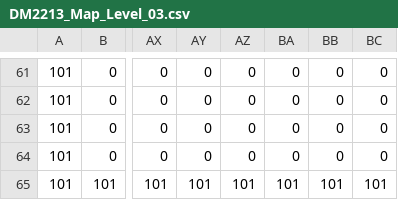
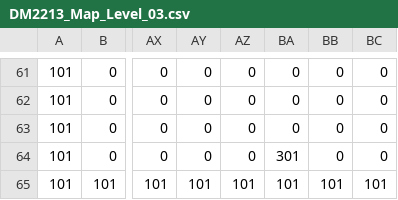
Before and after one commit to Fwries/SP3, a CSV file: App/Maps/DM2213_Map_Level_03.csv, drawn as a sheet; only a part is shown, gaps mark what is left out; the diff names each change by its address in the sheet, - before the commit and + after, or states it on an @@ line.

```diff
--- a/App/Maps/DM2213_Map_Level_03.csv
+++ b/App/Maps/DM2213_Map_Level_03.csv
-BA64: 0
+BA64: 301
```
Also changed, not shown: 2 other files.
